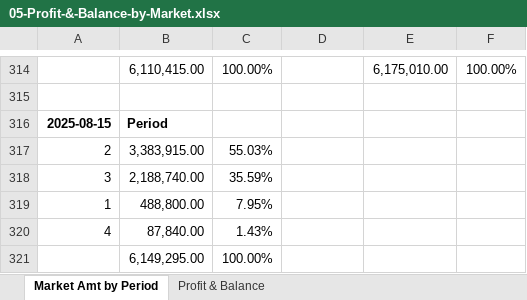
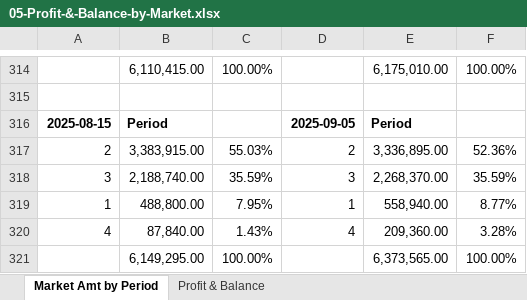
Before and after one commit to santimcs/A5, an Excel workbook: Excel/05-Profit-&-Balance-by-Market.xlsx, sheet Market Amt by Period, drawn as a sheet; only a part is shown, gaps mark what is left out; values as stored, in another font and other column widths than the file's, no borders; the diff names each change by its address in the sheet, - before the commit and + after, or states it on an @@ line.

```diff
--- a/Excel/05-Profit-&-Balance-by-Market.xlsx (sheet Market Amt by Period)
+++ b/Excel/05-Profit-&-Balance-by-Market.xlsx (sheet Market Amt by Period)
-D316: (empty)
+D316: 2025-09-05
-E316: (empty)
+E316: Period
-D317: (empty)
+D317: 2
-E317: (empty)
+E317: 3,336,895.00
-F317: (empty)
+F317: 52.36%
-D318: (empty)
+D318: 3
-E318: (empty)
+E318: 2,268,370.00
-F318: (empty)
+F318: 35.59%
-D319: (empty)
+D319: 1
-E319: (empty)
+E319: 558,940.00
-F319: (empty)
+F319: 8.77%
-D320: (empty)
+D320: 4
-E320: (empty)
+E320: 209,360.00
-F320: (empty)
+F320: 3.28%
-E321: (empty)
+E321: 6,373,565.00
-F321: (empty)
+F321: 100.00%
```
Also changed, not shown: sheet Profit & Balance, Excel/01-CashFlow.xlsx, Excel/04-Amt-by-period.xlsx, 20 other files.
